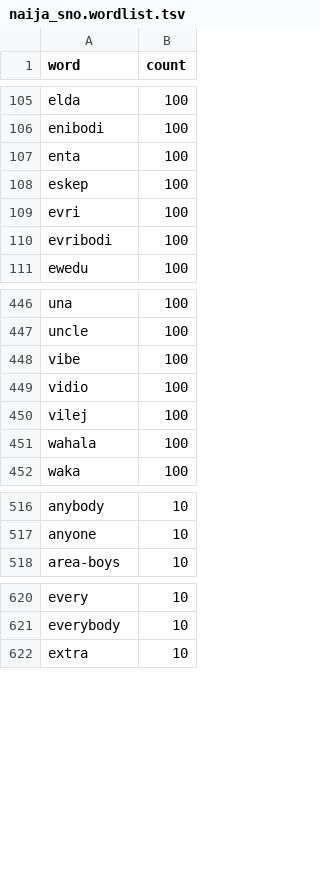
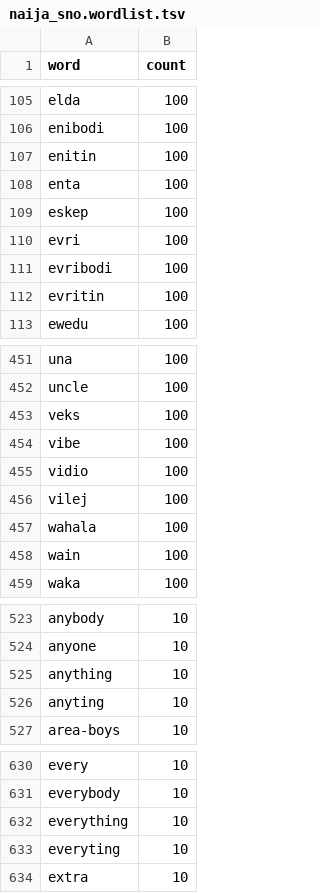
Before and after one commit to jay7ven-dev/naija-live-dictionary, a TSV file: ime/keyman/naija_sno/naija_sno.wordlist.tsv, drawn as a sheet; only a part is shown, gaps mark what is left out; the diff covers the shown part only; the diff names each change by its address in the sheet, - before the commit and + after, or states it on an @@ line.

```diff
--- a/ime/keyman/naija_sno/naija_sno.wordlist.tsv
+++ b/ime/keyman/naija_sno/naija_sno.wordlist.tsv
+row 107: enitin | 100
+row 112: evritin | 100
+row 453: veks | 100
+row 458: wain | 100
+row 525: anything | 10
+row 526: anyting | 10
+row 632: everything | 10
+row 633: everyting | 10
```
Also changed, not shown: 9 added rows elsewhere in this file, data/ime/naija-ime-lexicon.tsv, 16 other files.
